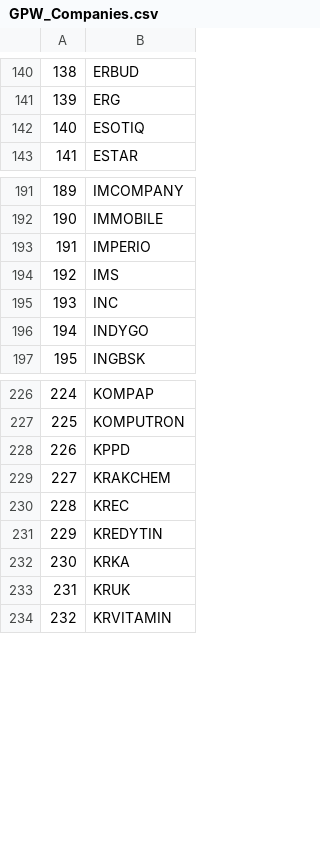
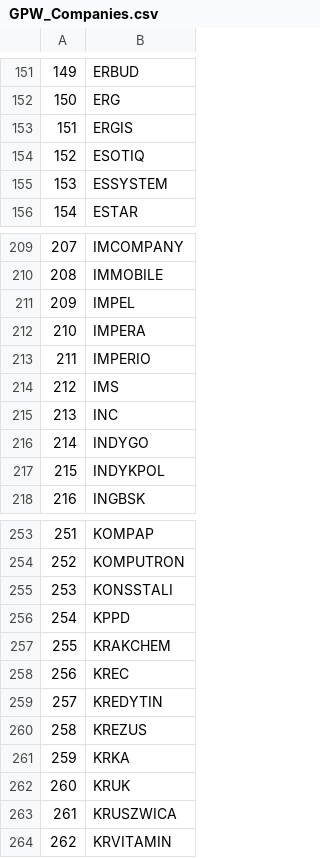
Before and after one commit to MariuszGodl/StockSite, a CSV file: GPW_Companies.csv, drawn as a sheet; only a part is shown, gaps mark what is left out; the diff covers the shown part only; the diff names each change by its address in the sheet, - before the commit and + after, or states it on an @@ line.

```diff
--- a/GPW_Companies.csv
+++ b/GPW_Companies.csv
@@ column A renumbered from row 22 down @@
+row 153: 151 | ERGIS
+row 155: 153 | ESSYSTEM
+row 211: 209 | IMPEL
+row 212: 210 | IMPERA
+row 217: 215 | INDYKPOL
+row 255: 253 | KONSSTALI
+row 260: 258 | KREZUS
+row 263: 261 | KRUSZWICA
```
Also changed, not shown: 50 added rows elsewhere in this file, 3 other files.
